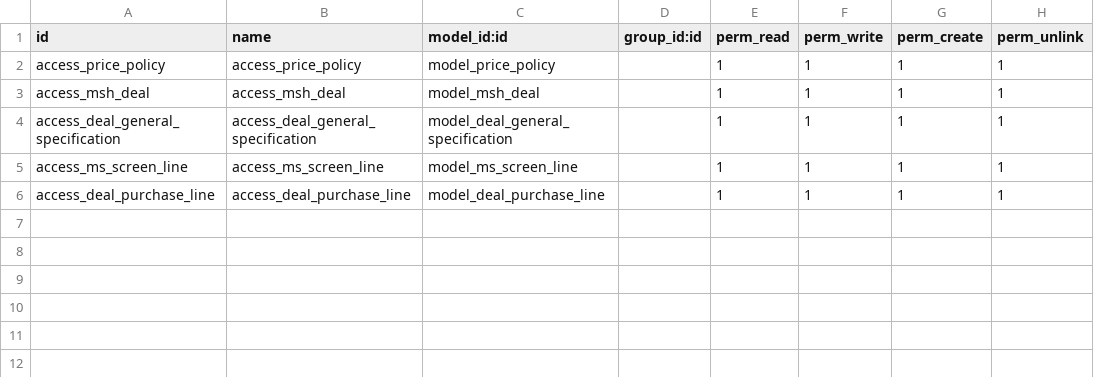
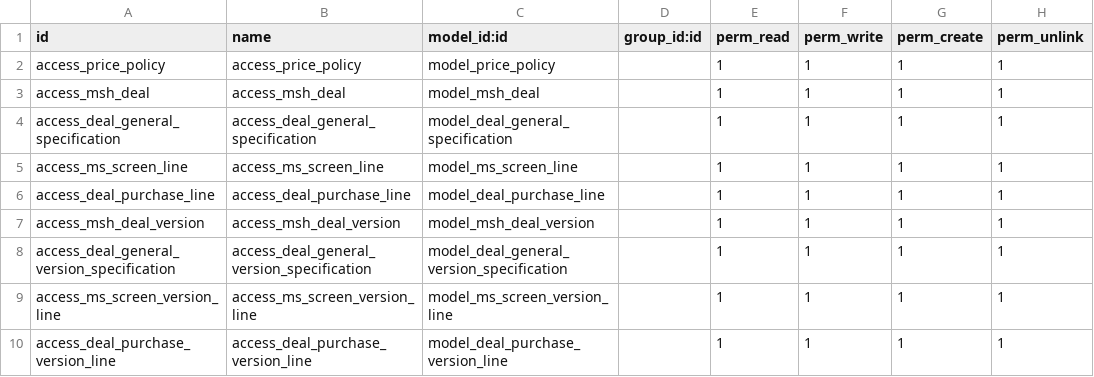
Before and after one commit to elmajed2007/mashael, a CSV file: mshael_deal/security/ir.model.access.csv, drawn as a sheet; the diff names each change by its address in the sheet, - before the commit and + after, or states it on an @@ line.

```diff
--- a/mshael_deal/security/ir.model.access.csv
+++ b/mshael_deal/security/ir.model.access.csv
+row 7: access_msh_deal_version | access_msh_deal_version | model_msh_deal_version |  | 1 | 1 | 1 | 1
+row 8: access_deal_general_version_specification | access_deal_general_version_specification | model_deal_general_version_specification |  | 1 | 1 | 1 | 1
+row 9: access_ms_screen_version_line | access_ms_screen_version_line | model_ms_screen_version_line |  | 1 | 1 | 1 | 1
+row 10: access_deal_purchase_version_line | access_deal_purchase_version_line | model_deal_purchase_version_line |  | 1 | 1 | 1 | 1
```
Also changed, not shown: 4 other files.
